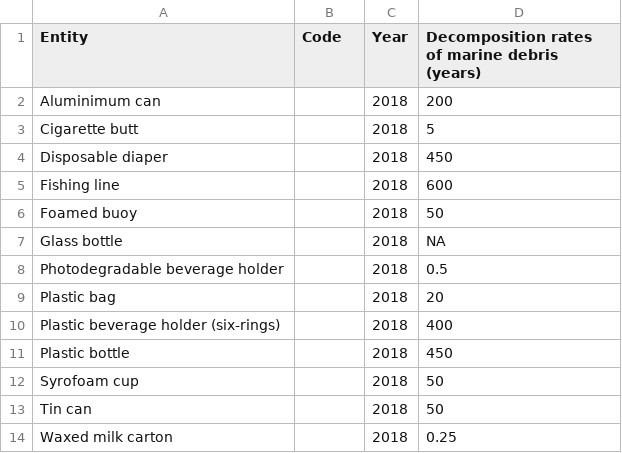
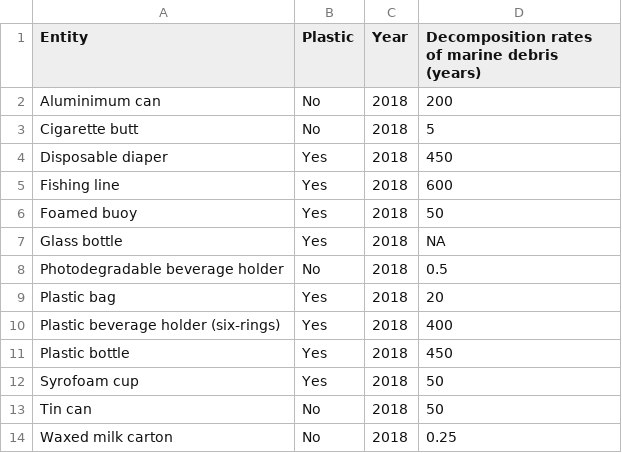
Before and after one commit to YQiZhu/FIT3179-Studio24, a CSV file: Assignment2/data/decomposition-rates-marine-debris.csv, drawn as a sheet.

Commit message:
Update decomposition-rates-marine-debris.csv

```diff
--- a/Assignment2/data/decomposition-rates-marine-debris.csv
+++ b/Assignment2/data/decomposition-rates-marine-debris.csv
@@ -1,14 +1,14 @@
-Entity,Code,Year,Decomposition rates of marine debris (years)
-Aluminimum can,,2018,200
-Cigarette butt,,2018,5
-Disposable diaper,,2018,450
-Fishing line,,2018,600
-Foamed buoy,,2018,50
-Glass bottle,,2018,NA
-Photodegradable beverage holder,,2018,0.5
-Plastic bag,,2018,20
-Plastic beverage holder (six-rings),,2018,400
-Plastic bottle,,2018,450
-Syrofoam cup,,2018,50
-Tin can,,2018,50
-Waxed milk carton,,2018,0.25
+Entity,Plastic,Year,Decomposition rates of marine debris (years)
+Aluminimum can,No,2018,200
+Cigarette butt,No,2018,5
+Disposable diaper,Yes,2018,450
+Fishing line,Yes,2018,600
+Foamed buoy,Yes,2018,50
+Glass bottle,Yes,2018,NA
+Photodegradable beverage holder,No,2018,0.5
+Plastic bag,Yes,2018,20
+Plastic beverage holder (six-rings),Yes,2018,400
+Plastic bottle,Yes,2018,450
+Syrofoam cup,Yes,2018,50
+Tin can,No,2018,50
+Waxed milk carton,No,2018,0.25
```
